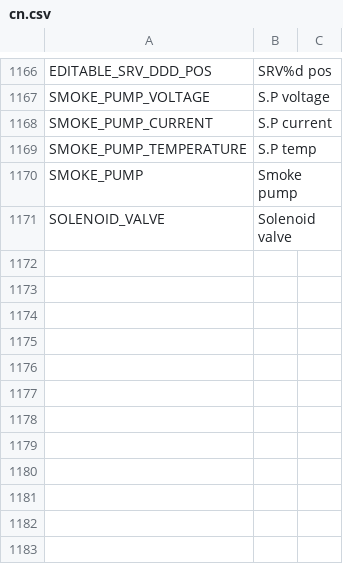
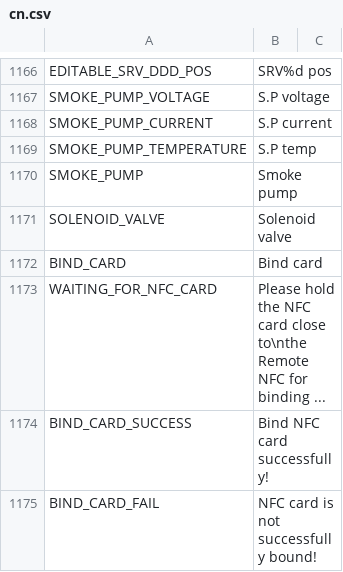
Before and after one commit to tbrautaset/ETHOS-Feedback-Community, a CSV file: translations/display/cn.csv, drawn as a sheet; only a part is shown, gaps mark what is left out; the diff names each change by its address in the sheet, - before the commit and + after, or states it on an @@ line.

Commit message:
Translations for NFC card bind feature

```diff
--- a/translations/display/cn.csv
+++ b/translations/display/cn.csv
+row 1172: BIND_CARD | Bind card
+row 1173: WAITING_FOR_NFC_CARD | Please hold the NFC card close to\nthe Remote NFC for binding ...
+row 1174: BIND_CARD_SUCCESS | Bind NFC card successfully!
+row 1175: BIND_CARD_FAIL | NFC card is not successfully bound!
```
Also changed, not shown: translations/display/cs.csv, translations/display/de.csv, 10 other files.
